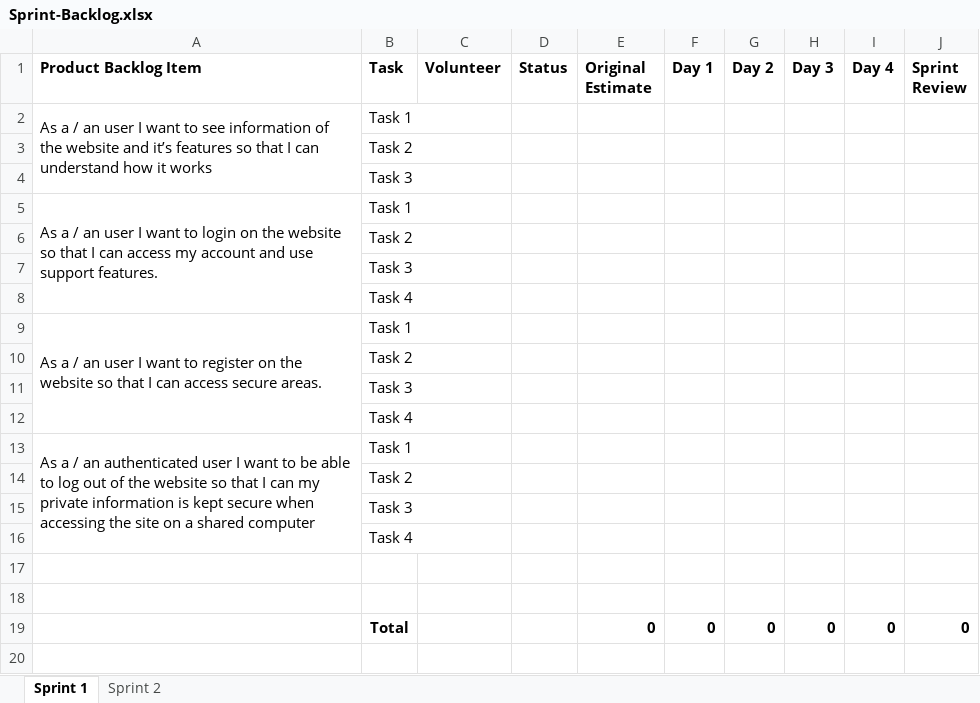
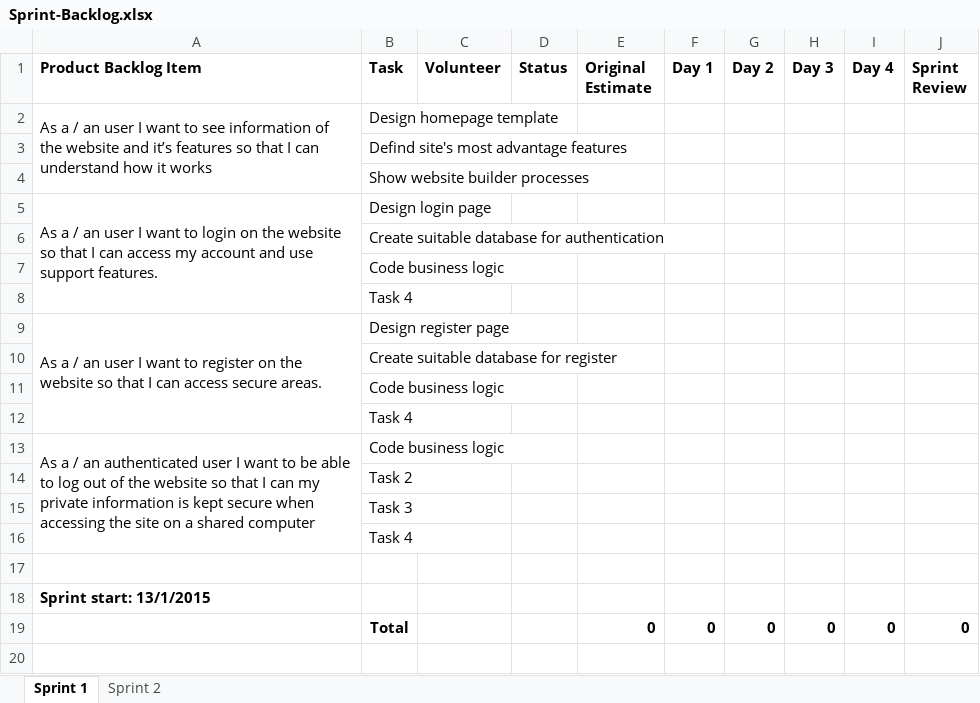
Before and after one commit to phamvanthang310/caps-team7-fu, an Excel workbook: Document/Sprint-Backlog.xlsx, sheet Sprint 1, drawn as a sheet; only a part is shown; values as stored, in another font and other column widths than the file's, no borders; the diff names each change by its address in the sheet, - before the commit and + after, or states it on an @@ line.

```diff
--- a/Document/Sprint-Backlog.xlsx (sheet Sprint 1)
+++ b/Document/Sprint-Backlog.xlsx (sheet Sprint 1)
-B2 (Task): Task 1
+B2 (Task): Design homepage template
-B3 (Task): Task 2
+B3 (Task): Defind site's most advantage features
-B4 (Task): Task 3
+B4 (Task): Show website builder processes
-B5 (Task): Task 1
+B5 (Task): Design login page
-B6 (Task): Task 2
+B6 (Task): Create suitable database for authentication
-B7 (Task): Task 3
+B7 (Task): Code business logic
-B9 (Task): Task 1
+B9 (Task): Design register page
-B10 (Task): Task 2
+B10 (Task): Create suitable database for register
-B11 (Task): Task 3
+B11 (Task): Code business logic
-B13 (Task): Task 1
+B13 (Task): Code business logic
-A18 (Product Backlog Item): (empty)
+A18 (Product Backlog Item): Sprint start: 13/1/2015
```
Also changed, not shown: Document/Product-Backlog.xlsx.
